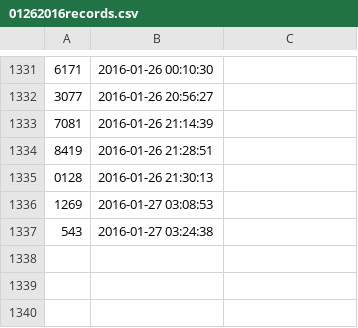
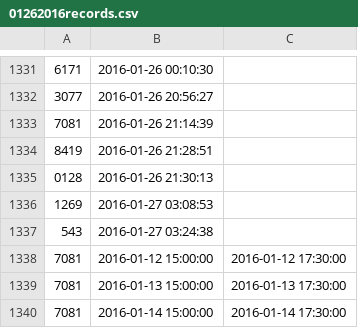
Before and after one commit to Team3128/attendance-data, a CSV file: 01262016records.csv, drawn as a sheet; only a part is shown, gaps mark what is left out; the diff names each change by its address in the sheet, - before the commit and + after, or states it on an @@ line.

Commit message:
Manual Entries

```diff
--- a/01262016records.csv
+++ b/01262016records.csv
+row 1338: 7081 | 2016-01-12 15:00:00 | 2016-01-12 17:30:00
+row 1339: 7081 | 2016-01-13 15:00:00 | 2016-01-13 17:30:00
+row 1340: 7081 | 2016-01-14 15:00:00 | 2016-01-14 17:30:00
```
Also changed, not shown: 01262016summary.csv, 1 other file.
